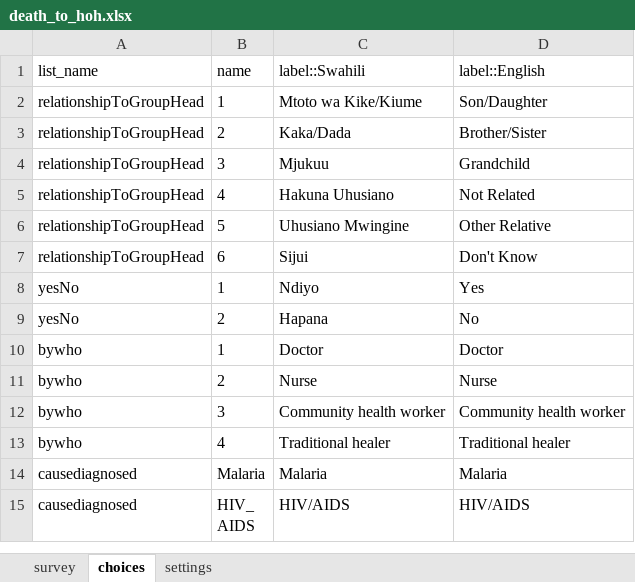
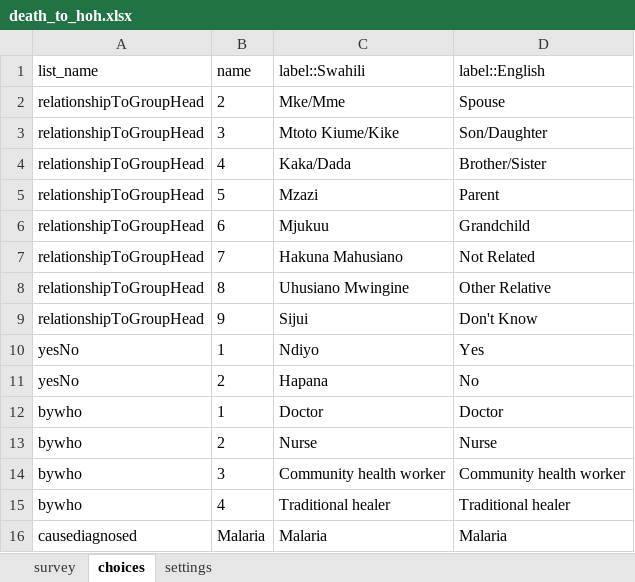
Before and after one commit to OpenHDS/openhds-tablet, an Excel workbook: xforms/xlsforms/death_to_hoh.xlsx, sheet choices, drawn as a sheet; only a part is shown; the shorter side is filled out with more unchanged rows; values as stored, in another font and other column widths than the file's, no borders; addresses are those after the commit; the diff names each change by its address in the sheet, - before the commit and + after, or states it on an @@ line.

Commit message:
Changed Death of HoH form to have the same options for the membership of remaining members as the membership form

```diff
--- a/xforms/xlsforms/death_to_hoh.xlsx (sheet choices)
+++ b/xforms/xlsforms/death_to_hoh.xlsx (sheet choices)
+row 2: relationshipToGroupHead | 2 | Mke/Mme | Spouse
-B3 (name): 1
+B3 (name): 3
-C3 (label::Swahili): Mtoto wa Kike/Kiume
+C3 (label::Swahili): Mtoto Kiume/Kike
-B4 (name): 2
+B4 (name): 4
+row 5: relationshipToGroupHead | 5 | Mzazi | Parent
-B6 (name): 3
+B6 (name): 6
-B7 (name): 4
+B7 (name): 7
-C7 (label::Swahili): Hakuna Uhusiano
+C7 (label::Swahili): Hakuna Mahusiano
-B8 (name): 5
+B8 (name): 8
-B9 (name): 6
+B9 (name): 9
```
Also changed, not shown: sheet settings, 2 other files.
